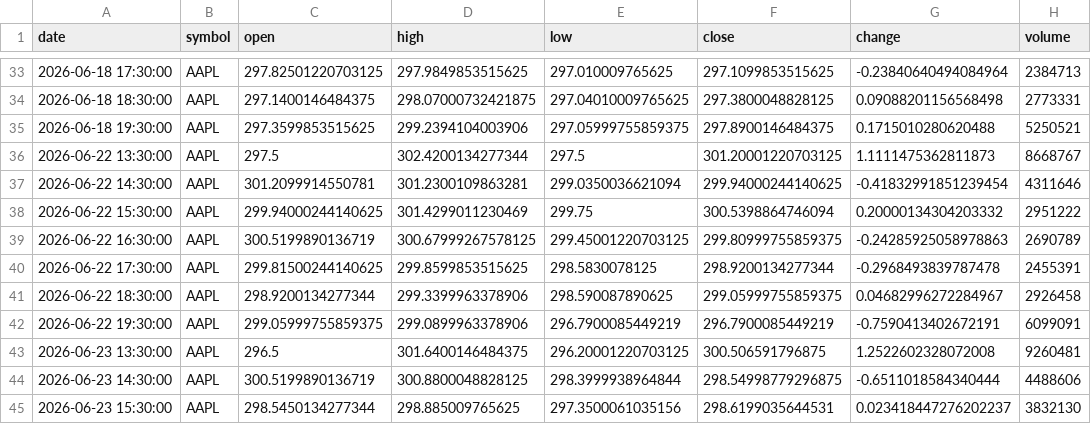
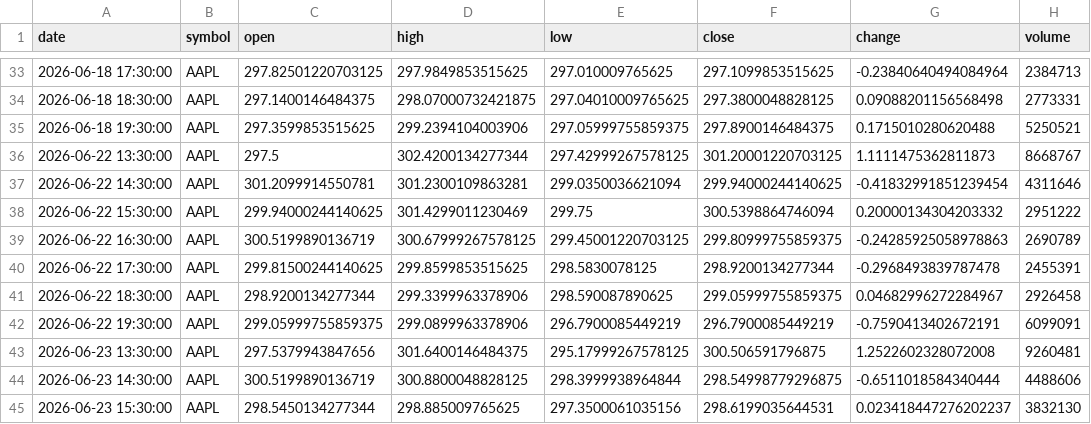
Before and after one commit to timhun/daily-podcast-stk, a CSV file: data/market/hourly_AAPL.csv, drawn as a sheet; only a part is shown, gaps mark what is left out.

```diff
--- a/data/market/hourly_AAPL.csv
+++ b/data/market/hourly_AAPL.csv
@@ -35,3 +35,3 @@ date,symbol,open,high,low,close,change,volume
 2026-06-18 19:30:00,AAPL,297.3599853515625,299.2394104003906,297.05999755859375,297.8900146484375,0.1715010280620488,5250521
-2026-06-22 13:30:00,AAPL,297.5,302.4200134277344,297.5,301.20001220703125,1.1111475362811873,8668767
+2026-06-22 13:30:00,AAPL,297.5,302.4200134277344,297.42999267578125,301.20001220703125,1.1111475362811873,8668767
 2026-06-22 14:30:00,AAPL,301.2099914550781,301.2300109863281,299.0350036621094,299.94000244140625,-0.41832991851239454,4311646
@@ -42,3 +42,3 @@ date,symbol,open,high,low,close,change,volume
 2026-06-22 19:30:00,AAPL,299.05999755859375,299.0899963378906,296.7900085449219,296.7900085449219,-0.7590413402672191,6099091
-2026-06-23 13:30:00,AAPL,296.5,301.6400146484375,296.20001220703125,300.506591796875,1.2522602328072008,9260481
+2026-06-23 13:30:00,AAPL,297.5379943847656,301.6400146484375,295.17999267578125,300.506591796875,1.2522602328072008,9260481
 2026-06-23 14:30:00,AAPL,300.5199890136719,300.8800048828125,298.3999938964844,298.54998779296875,-0.6511018584340444,4488606
```
Also changed, not shown: data/market/daily_GOOG.csv, data/market/daily_NVDA.csv, 25 other files.
